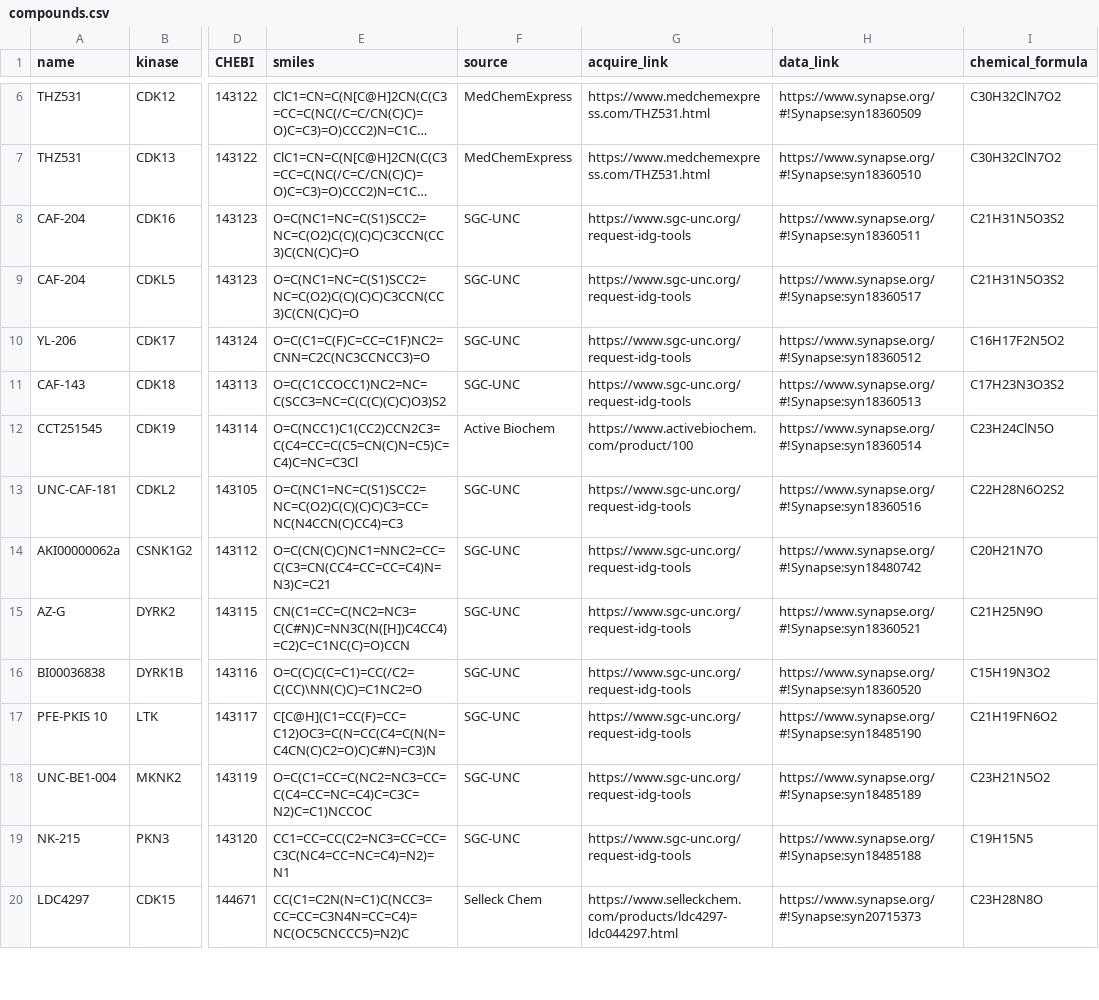
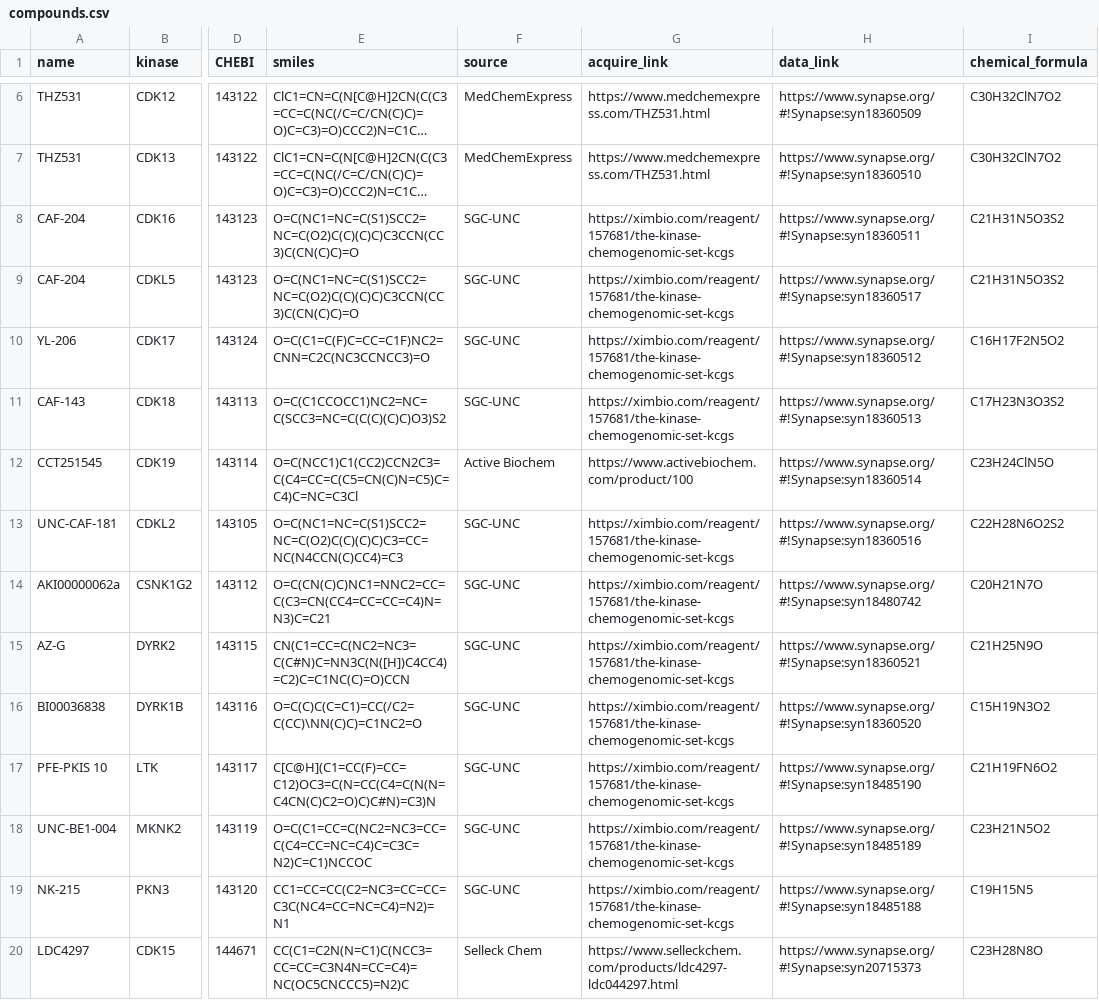
Before and after one commit to IDG-Kinase/darkkinasekb, a CSV file: data_sets/compounds.csv, drawn as a sheet; only a part is shown, gaps mark what is left out; long unchanged cells end in …; the diff covers the shown part only; the diff names each change by its address in the sheet, - before the commit and + after, or states it on an @@ line.

Commit message:
updating compound acquire link

```diff
--- a/data_sets/compounds.csv
+++ b/data_sets/compounds.csv
-G8:G11 (acquire_link): https://www.sgc-unc.org/request-idg-tools
+G8:G11 (acquire_link): https://ximbio.com/reagent/157681/the-kinase-chemogenomic-set-kcgs
-G13:G19 (acquire_link): https://www.sgc-unc.org/request-idg-tools
+G13:G19 (acquire_link): https://ximbio.com/reagent/157681/the-kinase-chemogenomic-set-kcgs
```
Also changed, not shown: 14 edited cells elsewhere in this file.
